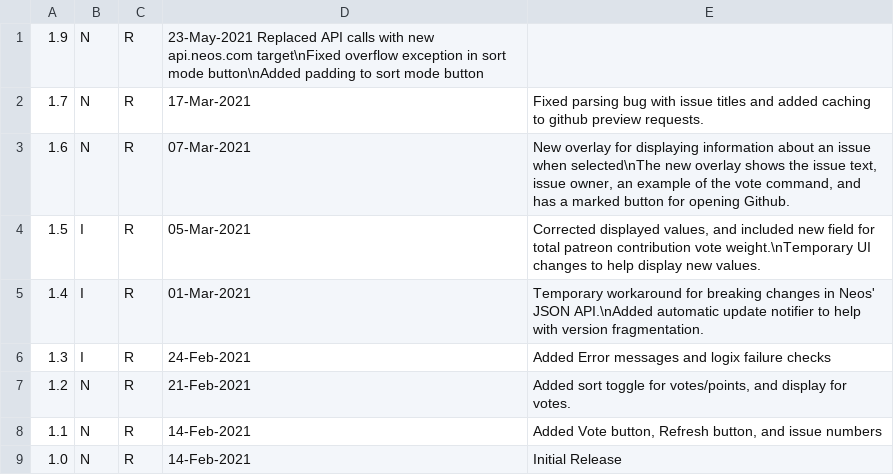
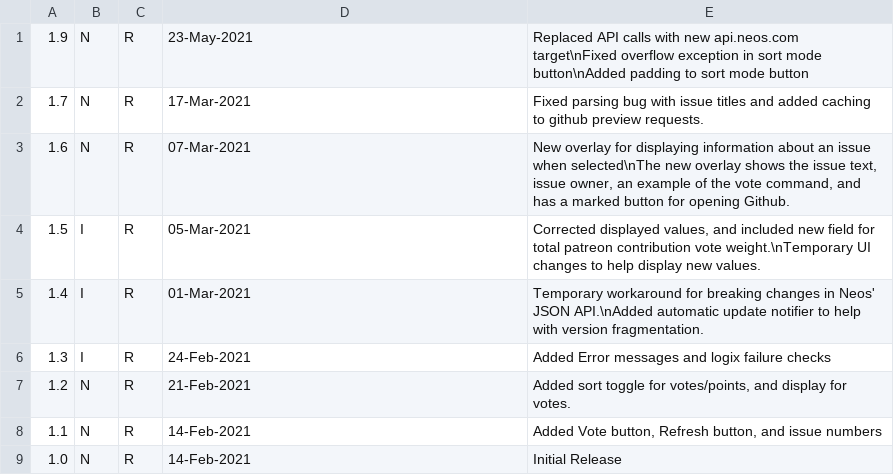
Before and after one commit to Aerizeon/NeosProjects, a TSV file: PriorityIssuesViewer/updates.tsv, drawn as a sheet.

Commit message:
Update updates.tsv

```diff
--- a/PriorityIssuesViewer/updates.tsv
+++ b/PriorityIssuesViewer/updates.tsv
@@ -1,2 +1,2 @@
-1.9	N	R	23-May-2021 Replaced API calls with new api.neos.com target\nFixed overflow exception in sort mode button\nAdded padding to sort mode button
+1.9	N	R	23-May-2021	Replaced API calls with new api.neos.com target\nFixed overflow exception in sort mode button\nAdded padding to sort mode button
 1.7	N	R	17-Mar-2021	Fixed parsing bug with issue titles and added caching to github preview requests.
```
